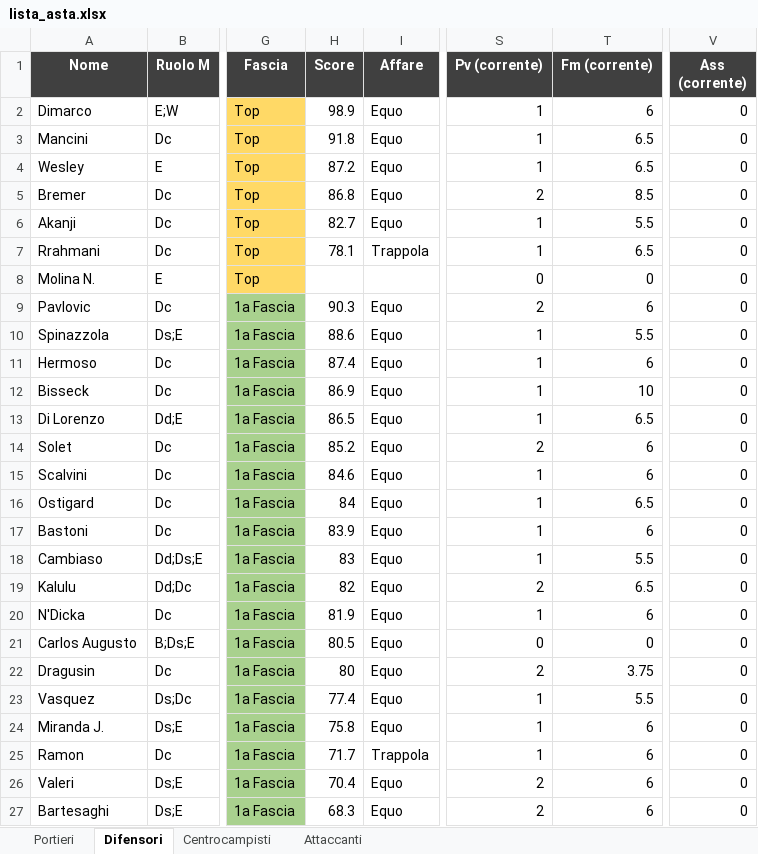
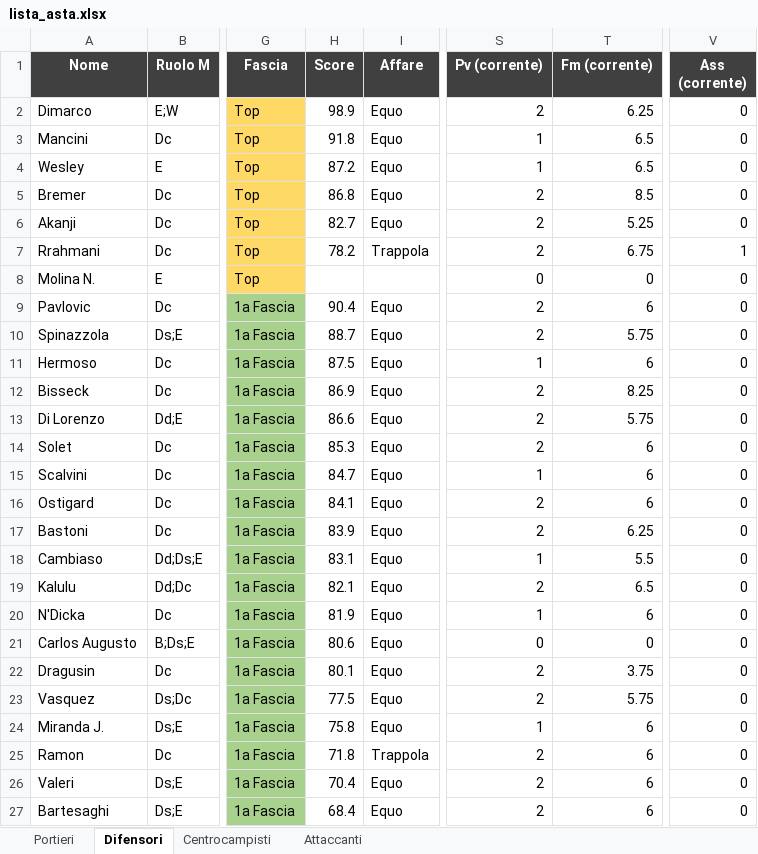
Before and after one commit to danielebaldo/fantaden, an Excel workbook: export/lista_asta.xlsx, sheet Difensori, drawn as a sheet; only a part is shown, gaps mark what is left out; values as stored, in another font and other column widths than the file's, no borders; the diff covers the shown part only; the diff names each change by its address in the sheet, - before the commit and + after, or states it on an @@ line.

```diff
--- a/export/lista_asta.xlsx (sheet Difensori)
+++ b/export/lista_asta.xlsx (sheet Difensori)
-S2 (Pv (corrente)): 1
+S2 (Pv (corrente)): 2
-T2 (Fm (corrente)): 6
+T2 (Fm (corrente)): 6.25
-S6:S7 (Pv (corrente)): 1
+S6:S7 (Pv (corrente)): 2
-T6 (Fm (corrente)): 5.5
+T6 (Fm (corrente)): 5.25
-H7 (Score): 78.1
+H7 (Score): 78.2
-T7 (Fm (corrente)): 6.5
+T7 (Fm (corrente)): 6.75
-V7 (Ass (corrente)): 0
+V7 (Ass (corrente)): 1
-H9 (Score): 90.3
+H9 (Score): 90.4
-H10 (Score): 88.6
+H10 (Score): 88.7
-S10 (Pv (corrente)): 1
+S10 (Pv (corrente)): 2
-T10 (Fm (corrente)): 5.5
+T10 (Fm (corrente)): 5.75
-H11 (Score): 87.4
+H11 (Score): 87.5
-S12:S13 (Pv (corrente)): 1
+S12:S13 (Pv (corrente)): 2
-T12 (Fm (corrente)): 10
+T12 (Fm (corrente)): 8.25
-H13 (Score): 86.5
+H13 (Score): 86.6
-T13 (Fm (corrente)): 6.5
+T13 (Fm (corrente)): 5.75
-H14 (Score): 85.2
+H14 (Score): 85.3
-H15 (Score): 84.6
+H15 (Score): 84.7
-H16 (Score): 84
+H16 (Score): 84.1
-S16:S17 (Pv (corrente)): 1
+S16:S17 (Pv (corrente)): 2
-T16 (Fm (corrente)): 6.5
+T16 (Fm (corrente)): 6
-T17 (Fm (corrente)): 6
+T17 (Fm (corrente)): 6.25
-H18 (Score): 83
+H18 (Score): 83.1
-H19 (Score): 82
+H19 (Score): 82.1
-H21 (Score): 80.5
+H21 (Score): 80.6
-H22 (Score): 80
+H22 (Score): 80.1
-H23 (Score): 77.4
+H23 (Score): 77.5
-S23 (Pv (corrente)): 1
+S23 (Pv (corrente)): 2
-T23 (Fm (corrente)): 5.5
+T23 (Fm (corrente)): 5.75
-H25 (Score): 71.7
+H25 (Score): 71.8
-S25 (Pv (corrente)): 1
+S25 (Pv (corrente)): 2
-H27 (Score): 68.3
+H27 (Score): 68.4
```
Also changed, not shown: 6 added rows, 3 removed rows and 113 edited cells elsewhere in this sheet, sheet Attaccanti, sheet Centrocampisti, sheet Portieri, 5 other files.
